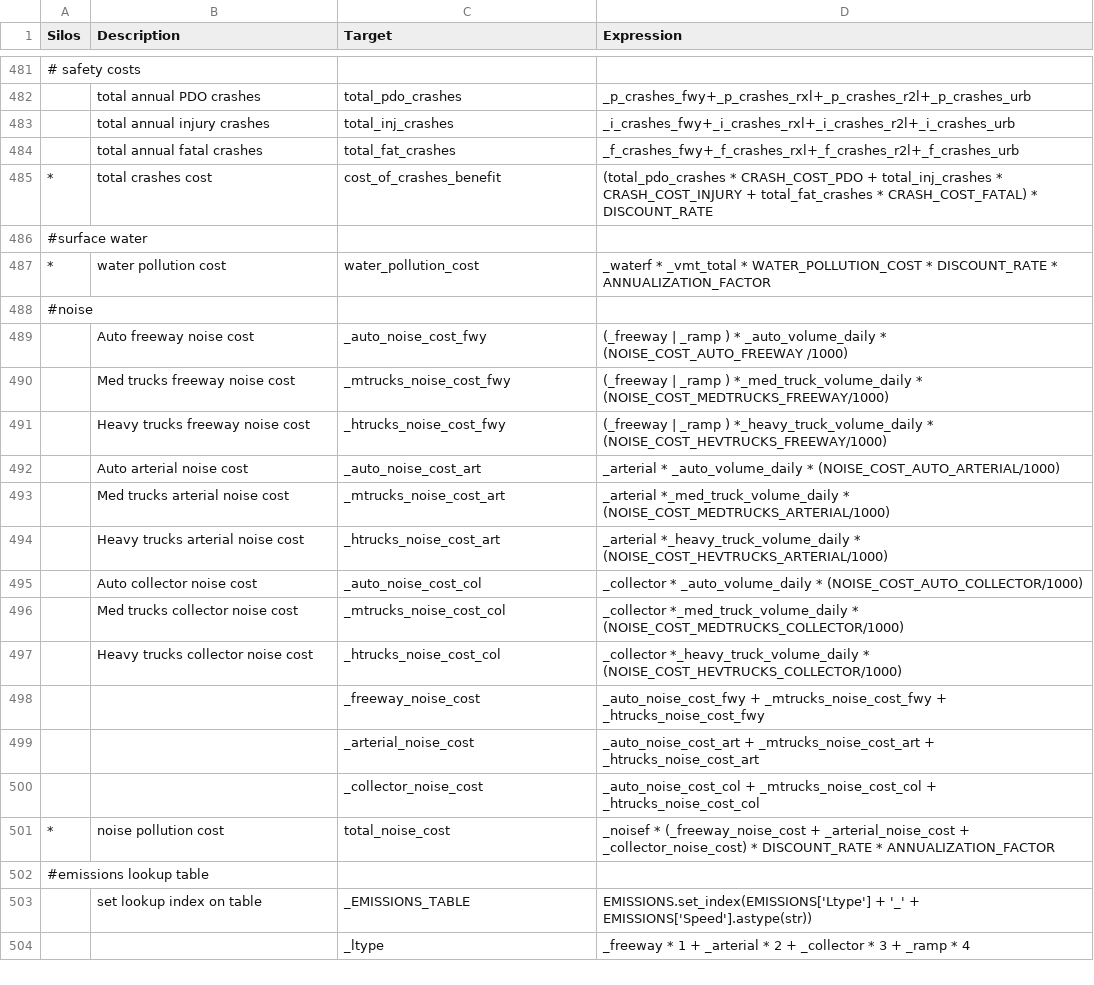
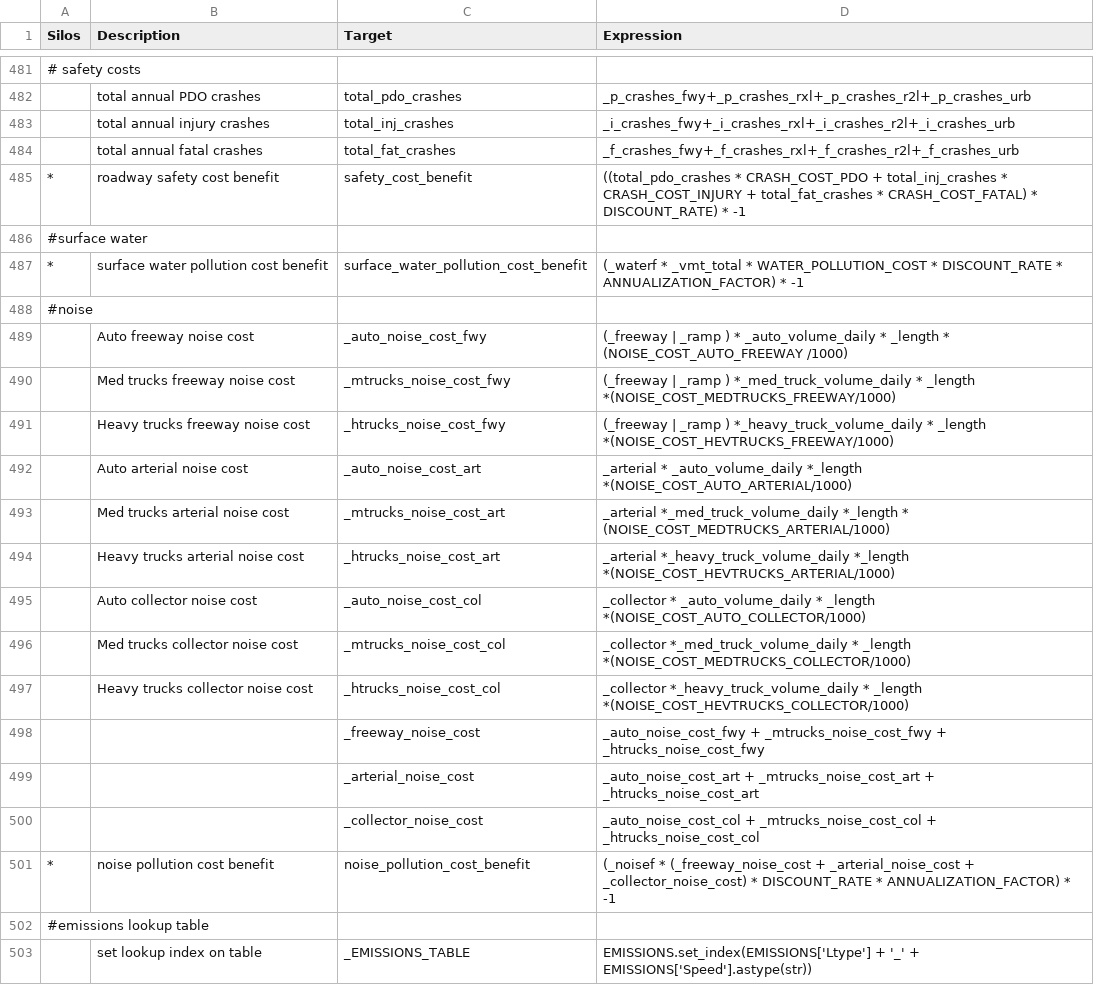
Before and after one commit to MetroModelingServices/metro_mce, a CSV file: bc_setup/configs/link_daily.csv, drawn as a sheet; only a part is shown, gaps mark what is left out; the shorter side is filled out with more unchanged rows; the diff covers the shown part only.

```diff
--- a/bc_setup/configs/link_daily.csv
+++ b/bc_setup/configs/link_daily.csv
@@ -484,15 +484,15 @@ Silos,Description,Target,Expression
 , total annual fatal crashes,total_fat_crashes,_f_crashes_fwy+_f_crashes_rxl+_f_crashes_r2l+_f_crashes_urb
-*, total crashes cost,cost_of_crashes_benefit,(total_pdo_crashes * CRASH_COST_PDO + total_inj_crashes * CRASH_COST_INJURY + total_fat_crashes * CRASH_COST_FATAL) * DISCOUNT_RATE
+*,roadway safety cost benefit,safety_cost_benefit,((total_pdo_crashes * CRASH_COST_PDO + total_inj_crashes * CRASH_COST_INJURY + total_fat_crashes * CRASH_COST_FATAL) * DISCOUNT_RATE) * -1
 #surface water,,,
-*,water pollution cost,water_pollution_cost,_waterf * _vmt_total * WATER_POLLUTION_COST * DISCOUNT_RATE * ANNUALIZATION_FACTOR
+*,surface water pollution cost benefit,surface_water_pollution_cost_benefit,(_waterf * _vmt_total * WATER_POLLUTION_COST * DISCOUNT_RATE * ANNUALIZATION_FACTOR) * -1
 #noise,,,
-, Auto freeway noise cost,_auto_noise_cost_fwy,(_freeway | _ramp ) * _auto_volume_daily * (NOISE_COST_AUTO_FREEWAY /1000)
-, Med trucks freeway noise cost,_mtrucks_noise_cost_fwy,(_freeway | _ramp )  *_med_truck_volume_daily * (NOISE_COST_MEDTRUCKS_FREEWAY/1000)
-, Heavy trucks freeway noise cost,_htrucks_noise_cost_fwy,(_freeway | _ramp )  *_heavy_truck_volume_daily * (NOISE_COST_HEVTRUCKS_FREEWAY/1000)
-, Auto arterial noise cost,_auto_noise_cost_art,_arterial * _auto_volume_daily * (NOISE_COST_AUTO_ARTERIAL/1000)
-, Med trucks arterial noise cost,_mtrucks_noise_cost_art,_arterial *_med_truck_volume_daily * (NOISE_COST_MEDTRUCKS_ARTERIAL/1000)
-, Heavy trucks arterial noise cost,_htrucks_noise_cost_art,_arterial *_heavy_truck_volume_daily * (NOISE_COST_HEVTRUCKS_ARTERIAL/1000)
-, Auto collector noise cost,_auto_noise_cost_col,_collector * _auto_volume_daily * (NOISE_COST_AUTO_COLLECTOR/1000)
-, Med trucks collector noise cost,_mtrucks_noise_cost_col,_collector *_med_truck_volume_daily * (NOISE_COST_MEDTRUCKS_COLLECTOR/1000)
-, Heavy trucks collector noise cost,_htrucks_noise_cost_col,_collector *_heavy_truck_volume_daily * (NOISE_COST_HEVTRUCKS_COLLECTOR/1000)
+, Auto freeway noise cost,_auto_noise_cost_fwy,(_freeway | _ramp ) * _auto_volume_daily * _length * (NOISE_COST_AUTO_FREEWAY /1000)
+, Med trucks freeway noise cost,_mtrucks_noise_cost_fwy,(_freeway | _ramp )  *_med_truck_volume_daily * _length *(NOISE_COST_MEDTRUCKS_FREEWAY/1000)
+, Heavy trucks freeway noise cost,_htrucks_noise_cost_fwy,(_freeway | _ramp )  *_heavy_truck_volume_daily * _length *(NOISE_COST_HEVTRUCKS_FREEWAY/1000)
+, Auto arterial noise cost,_auto_noise_cost_art,_arterial * _auto_volume_daily *_length *(NOISE_COST_AUTO_ARTERIAL/1000)
+, Med trucks arterial noise cost,_mtrucks_noise_cost_art,_arterial *_med_truck_volume_daily *_length * (NOISE_COST_MEDTRUCKS_ARTERIAL/1000)
+, Heavy trucks arterial noise cost,_htrucks_noise_cost_art,_arterial *_heavy_truck_volume_daily *_length *(NOISE_COST_HEVTRUCKS_ARTERIAL/1000)
+, Auto collector noise cost,_auto_noise_cost_col,_collector * _auto_volume_daily * _length *(NOISE_COST_AUTO_COLLECTOR/1000)
+, Med trucks collector noise cost,_mtrucks_noise_cost_col,_collector *_med_truck_volume_daily * _length *(NOISE_COST_MEDTRUCKS_COLLECTOR/1000)
+, Heavy trucks collector noise cost,_htrucks_noise_cost_col,_collector *_heavy_truck_volume_daily * _length *(NOISE_COST_HEVTRUCKS_COLLECTOR/1000)
 , ,_freeway_noise_cost,_auto_noise_cost_fwy + _mtrucks_noise_cost_fwy + _htrucks_noise_cost_fwy
@@ -500,3 +500,3 @@ Silos,Description,Target,Expression
 , ,_collector_noise_cost,_auto_noise_cost_col + _mtrucks_noise_cost_col + _htrucks_noise_cost_col
-*,noise pollution cost,total_noise_cost,_noisef * (_freeway_noise_cost + _arterial_noise_cost + _collector_noise_cost) * DISCOUNT_RATE * ANNUALIZATION_FACTOR
+*,noise pollution cost benefit,noise_pollution_cost_benefit,(_noisef * (_freeway_noise_cost + _arterial_noise_cost + _collector_noise_cost) * DISCOUNT_RATE * ANNUALIZATION_FACTOR) * -1
 #emissions lookup table,,,
```
Also changed, not shown: 1 added row and 11 edited cells elsewhere in this file, bc_setup/configs/aggregate_od.csv.
